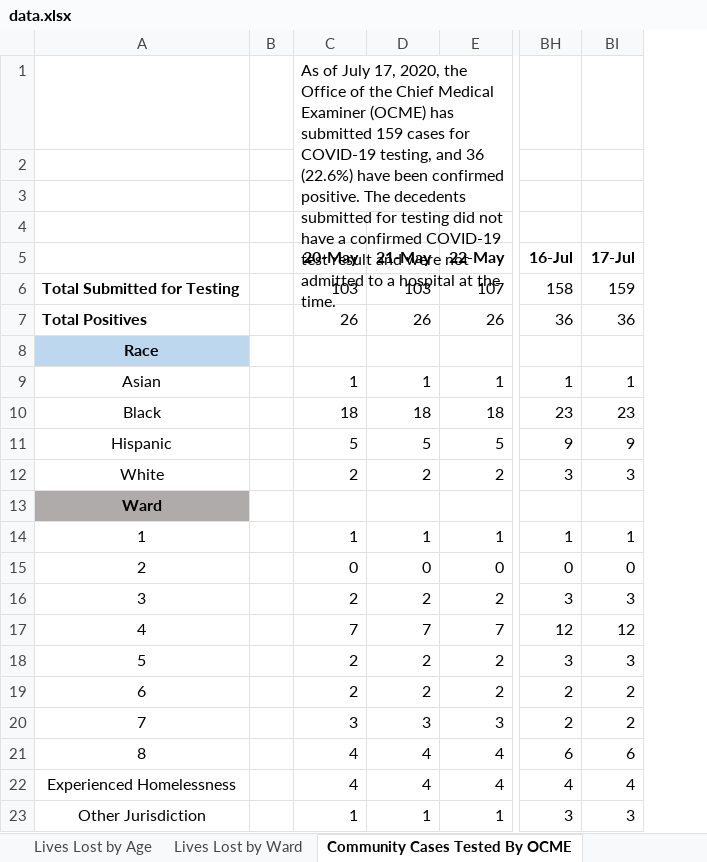
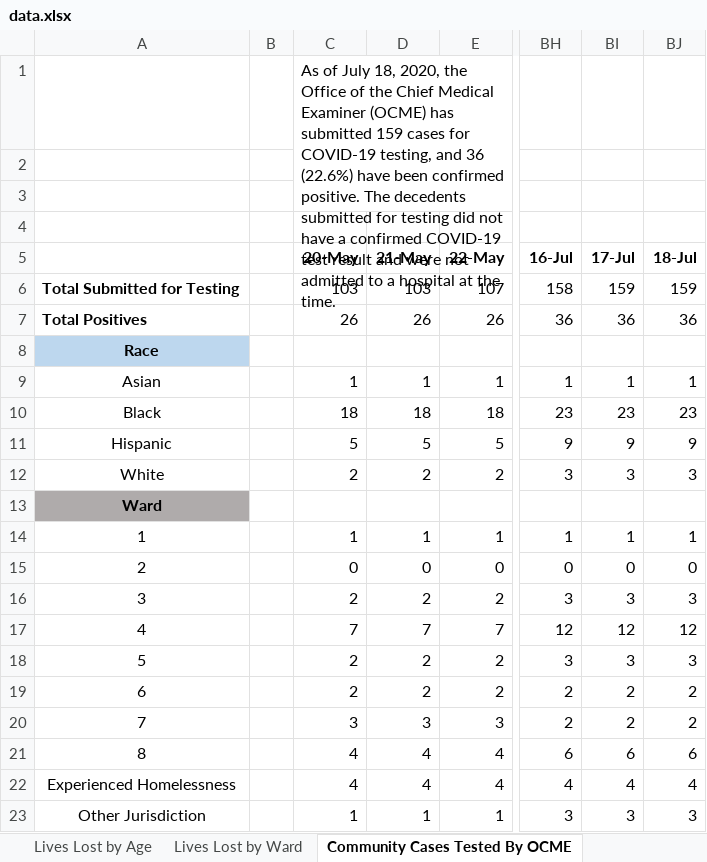
Before and after one commit to d4bl/COVID19_tracker_data_extraction, an Excel workbook: workflow/python/work/WashingtonDC/data.xlsx, sheet Community Cases Tested By OCME, drawn as a sheet; only a part is shown, gaps mark what is left out; values as stored, in another font and other column widths than the file's, no borders; the diff names each change by its address in the sheet, - before the commit and + after, or states it on an @@ line.

Commit message:
Results from July 19, 2020 03:42:03 PM America/Los_Angeles TZ run

```diff
--- a/workflow/python/work/WashingtonDC/data.xlsx (sheet Community Cases Tested By OCME)
+++ b/workflow/python/work/WashingtonDC/data.xlsx (sheet Community Cases Tested By OCME)
+column BJ (18-Jul), rows 6-23: 159 | 36 |  | 1 | 23 | 9 | 3 |  | 1 | 0 | 3 | 12 | 3 | 2 | 2 | 6 | 4 | 3
-C1 (20-May): …of July 17, 2020, the…
+C1 (20-May): …of July 18, 2020, the…
```
Also changed, not shown: sheet Lives Lost by Sex, sheet Lives Lost by Race, sheet Lives Lost by Age, sheet Lives Lost by Ward, sheet Total Cases by Ward, sheet Total Cases by Race, 1 more sheet, 2 other files.
